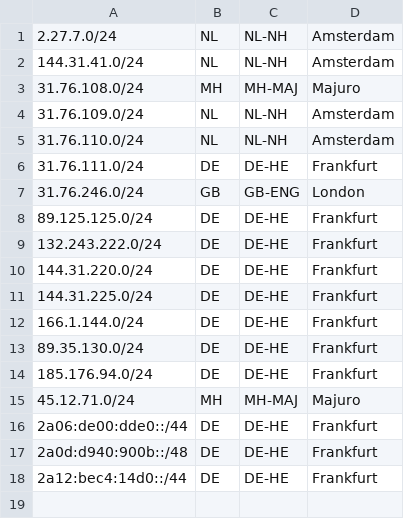
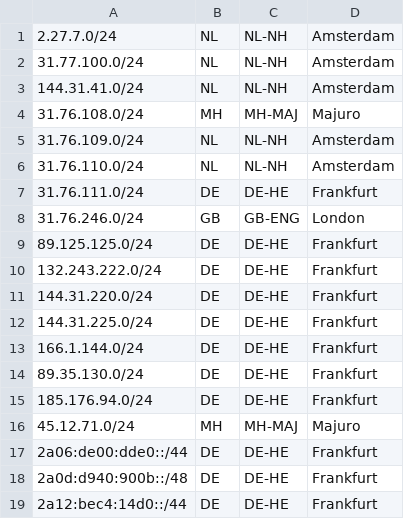
Before and after one commit to stqffy/stqffy.github.io, a CSV file: subnets.csv, drawn as a sheet.

Commit message:
Add new subnet 31.77.100.0/24 to subnets.csv

```diff
--- a/subnets.csv
+++ b/subnets.csv
@@ -1,2 +1,3 @@
 2.27.7.0/24,NL,NL-NH,Amsterdam,
+31.77.100.0/24,NL,NL-NH,Amsterdam,
 144.31.41.0/24,NL,NL-NH,Amsterdam,
```
